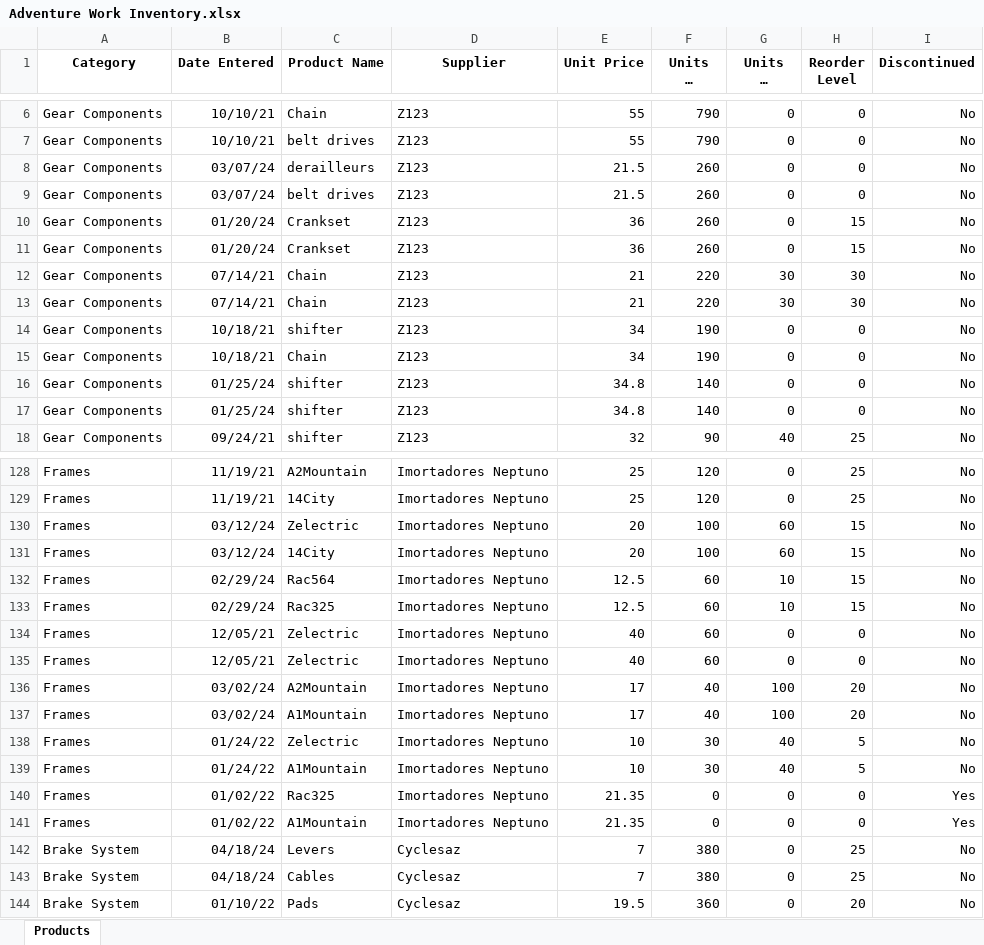
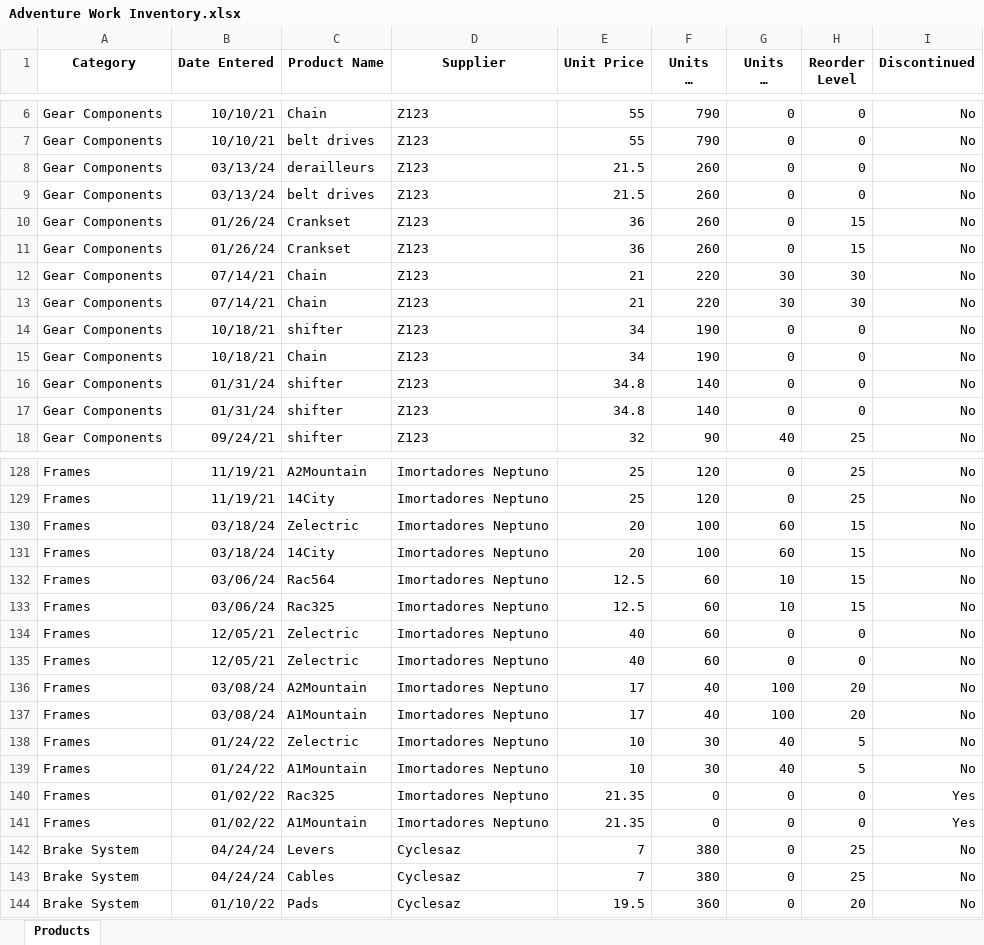
Before and after one commit to phany2020/da-form, an Excel workbook: da-excel/Adventure Work Inventory.xlsx, sheet Products, drawn as a sheet; only a part is shown, gaps mark what is left out; long unchanged cells end in …; values as stored, in another font and other column widths than the file's, no borders; the diff covers the shown part only; the diff names each change by its address in the sheet, - before the commit and + after, or states it on an @@ line.

```diff
--- a/da-excel/Adventure Work Inventory.xlsx (sheet Products)
+++ b/da-excel/Adventure Work Inventory.xlsx (sheet Products)
-B8:B9 (Date Entered): 03/07/24
+B8:B9 (Date Entered): 03/13/24
-B10:B11 (Date Entered): 01/20/24
+B10:B11 (Date Entered): 01/26/24
-B16:B17 (Date Entered): 01/25/24
+B16:B17 (Date Entered): 01/31/24
-B130:B131 (Date Entered): 03/12/24
+B130:B131 (Date Entered): 03/18/24
-B132:B133 (Date Entered): 02/29/24
+B132:B133 (Date Entered): 03/06/24
-B136:B137 (Date Entered): 03/02/24
+B136:B137 (Date Entered): 03/08/24
-B142:B143 (Date Entered): 04/18/24
+B142:B143 (Date Entered): 04/24/24
```
Also changed, not shown: 34 edited cells elsewhere in this sheet, da-excel/Adventure Works Inventory1.xlsx, 2 other files.
